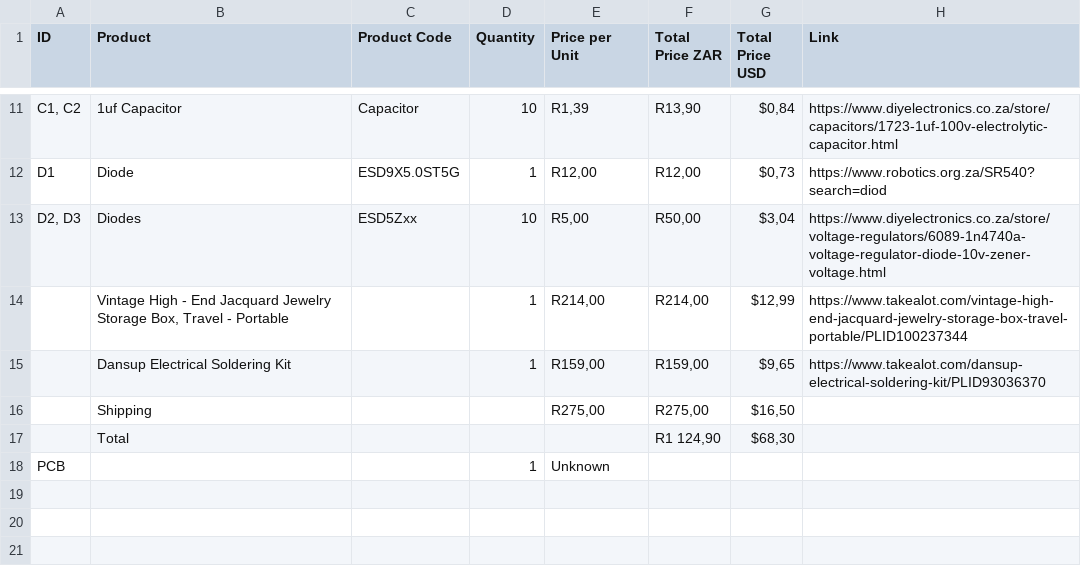
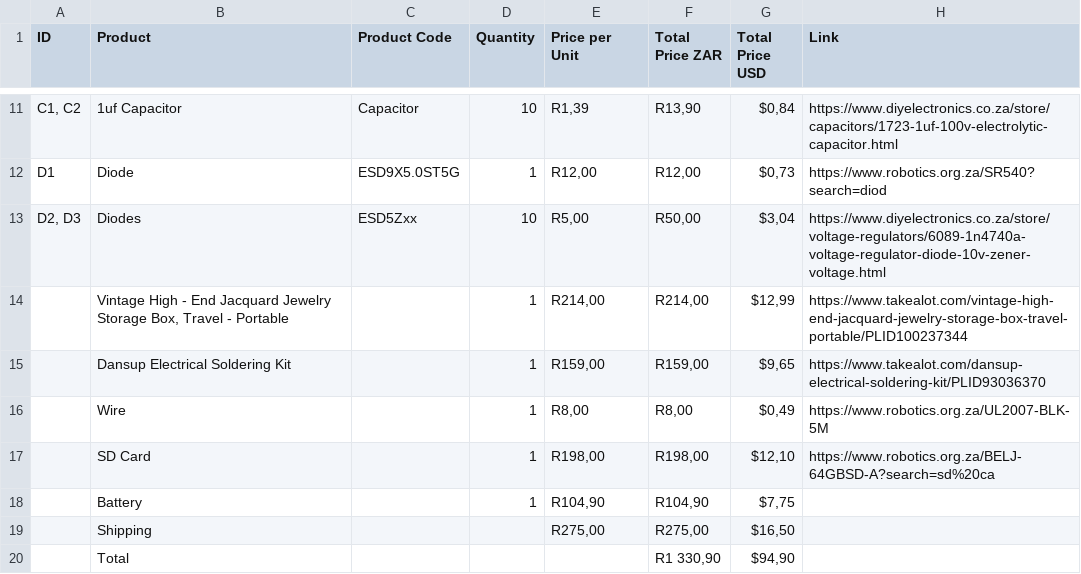
Before and after one commit to zeenatabr28-cloud/SoundBuddy, a CSV file: BOM.csv, drawn as a sheet; only a part is shown, gaps mark what is left out.

```diff
--- a/BOM.csv
+++ b/BOM.csv
@@ -15,4 +15,6 @@ D2, D3;Diodes;ESD5Zxx;10;R5,00;R50,00;$3,04;https://www.diyelectronics.co.za/sto
 ;Dansup Electrical Soldering Kit;;1;R159,00;R159,00;$9,65;https://www.takealot.com/dansup-electrical-soldering-kit/PLID93036370
+;Wire;;1;R8,00;R8,00;$0,49;https://www.robotics.org.za/UL2007-BLK-5M
+;SD Card;;1;R198,00;R198,00;$12,10;https://www.robotics.org.za/BELJ-64GBSD-A?search=sd%20ca
+;Battery;;1;R104,90;R104,90;$7,75;
 ;Shipping;;;R275,00;R275,00;$16,50;
-;Total;;;;R1 124,90;$68,30;
-PCB ;;;1;Unknown;;;
+;Total;;;;R1 330,90;$94,90;
```
Also changed, not shown: 12 other files.
